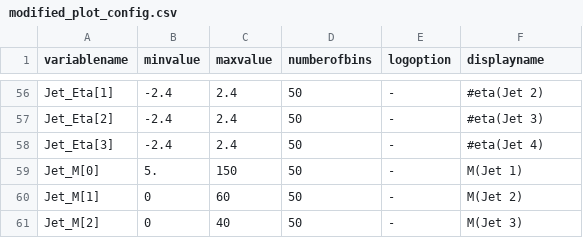
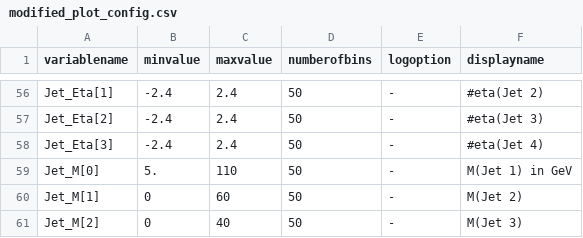
Before and after one commit to kit-cn-cms/DRACO-MLfoy, a CSV file: pyrootsOfTheCaribbean/plot_configs/modified_plot_config.csv, drawn as a sheet; only a part is shown, gaps mark what is left out; the diff covers the shown part only.

```diff
--- a/pyrootsOfTheCaribbean/plot_configs/modified_plot_config.csv
+++ b/pyrootsOfTheCaribbean/plot_configs/modified_plot_config.csv
@@ -58,3 +58,3 @@ Jet_Eta[2],-2.4,2.4,50,-,#eta(Jet 3)
 Jet_Eta[3],-2.4,2.4,50,-,#eta(Jet 4)
-Jet_M[0],5.,150,50,-,M(Jet 1)
+Jet_M[0],5.,110,50,-,M(Jet 1) in GeV
 Jet_M[1],0,60,50,-,M(Jet 2)
```
Also changed, not shown: 1 added row, 1 removed row and 43 edited cells elsewhere in this file, 1 other file.
